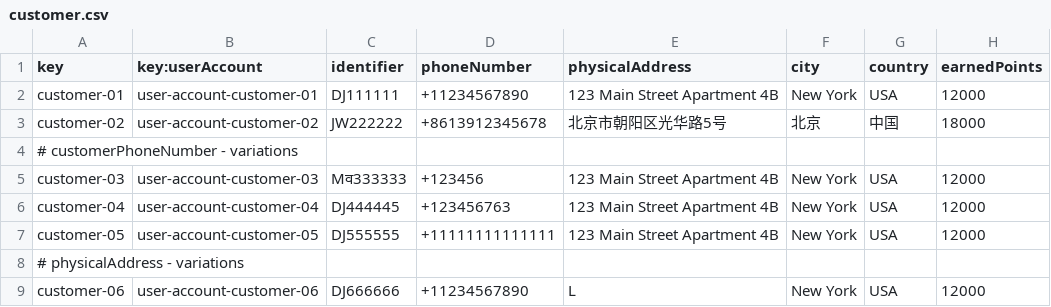
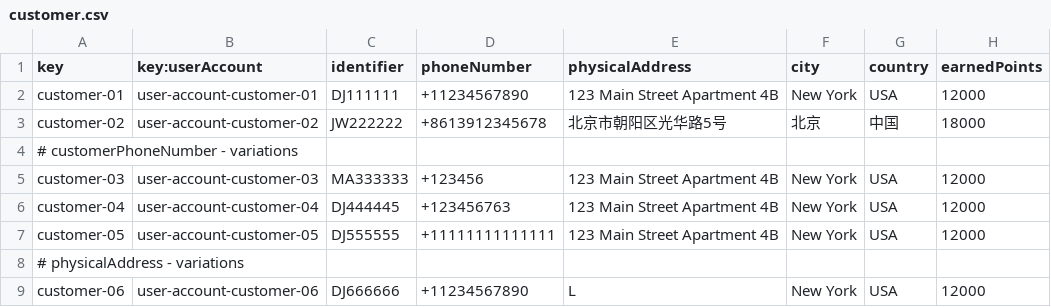
Before and after one commit to danjimdia1/Acme-ANS, a CSV file: src/main/resources/WEB-INF/data/sample/customer.csv, drawn as a sheet; only a part is shown.

Commit message:
Customer sample data fix

```diff
--- a/src/main/resources/WEB-INF/data/sample/customer.csv
+++ b/src/main/resources/WEB-INF/data/sample/customer.csv
@@ -4,3 +4,3 @@ customer-02,user-account-customer-02,JW222222,+8613912345678,北京市朝阳区
 # customerPhoneNumber - variations
-customer-03,user-account-customer-03,Mव333333,+123456,123 Main Street Apartment 4B,New York,USA,12000
+customer-03,user-account-customer-03,MA333333,+123456,123 Main Street Apartment 4B,New York,USA,12000
 customer-04,user-account-customer-04,DJ444445,+123456763,123 Main Street Apartment 4B,New York,USA,12000
```
Also changed, not shown: src/main/resources/WEB-INF/data/sample/user-account.csv.
